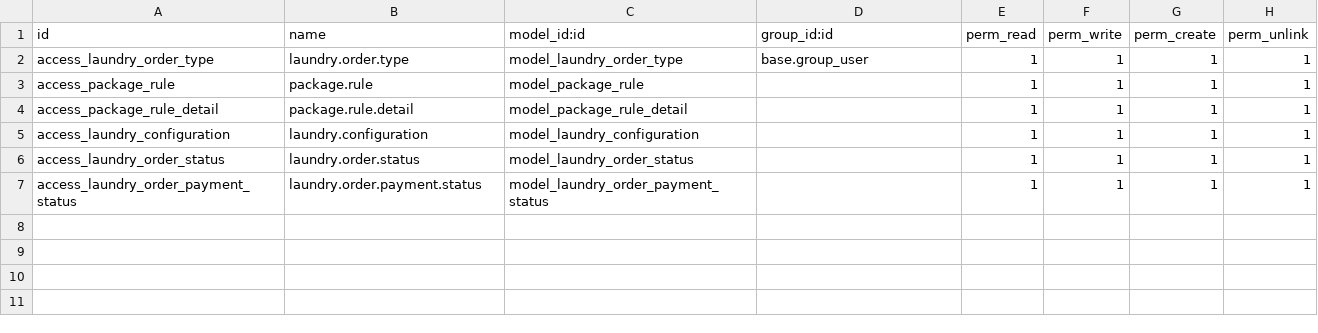
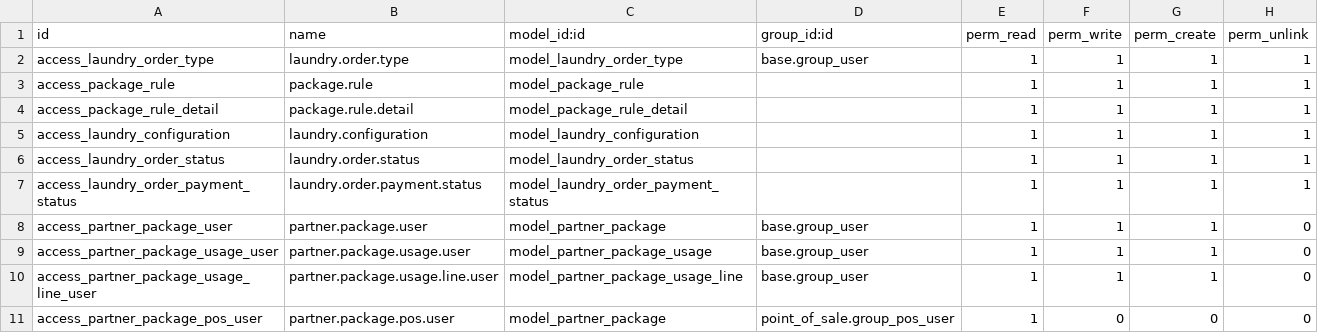
Before and after one commit to salihassan76/odoo19_pos_laundry, a CSV file: security/ir.model.access.csv, drawn as a sheet.

Commit message:
update pos product screen opening with packages

```diff
--- a/security/ir.model.access.csv
+++ b/security/ir.model.access.csv
@@ -7 +7,5 @@ access_laundry_order_status,laundry.order.status,model_laundry_order_status,,1,1
 access_laundry_order_payment_status,laundry.order.payment.status,model_laundry_order_payment_status,,1,1,1,1
+access_partner_package_user,partner.package.user,model_partner_package,base.group_user,1,1,1,0
+access_partner_package_usage_user,partner.package.usage.user,model_partner_package_usage,base.group_user,1,1,1,0
+access_partner_package_usage_line_user,partner.package.usage.line.user,model_partner_package_usage_line,base.group_user,1,1,1,0
+access_partner_package_pos_user,partner.package.pos.user,model_partner_package,point_of_sale.group_pos_user,1,0,0,0
```
Also changed, not shown: 10 other files.
